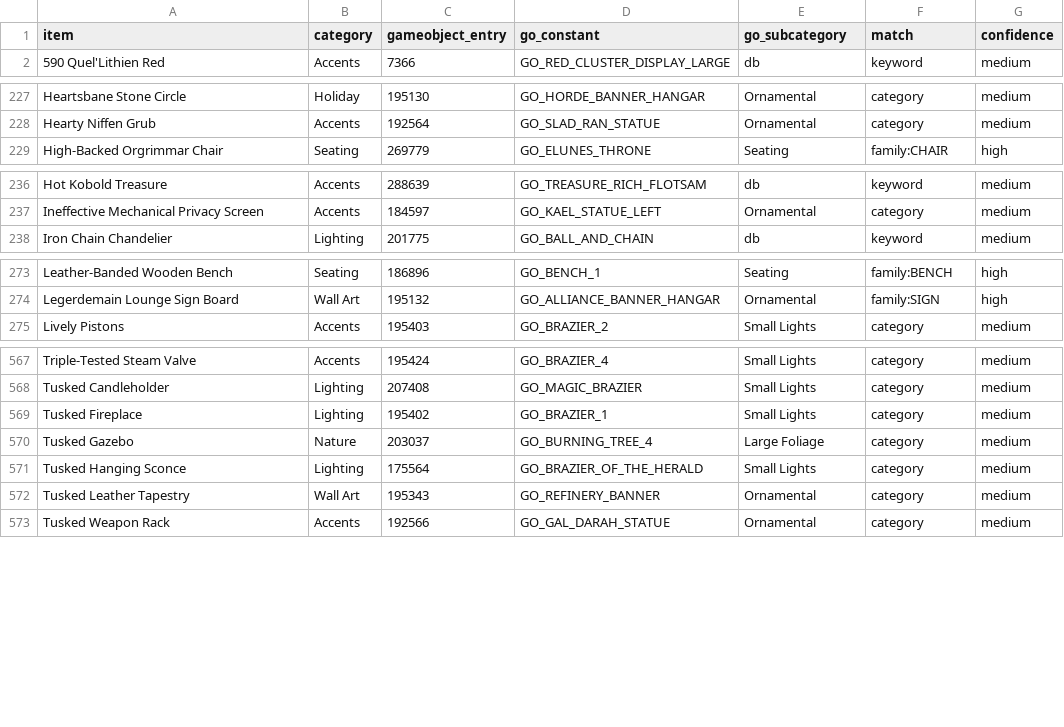
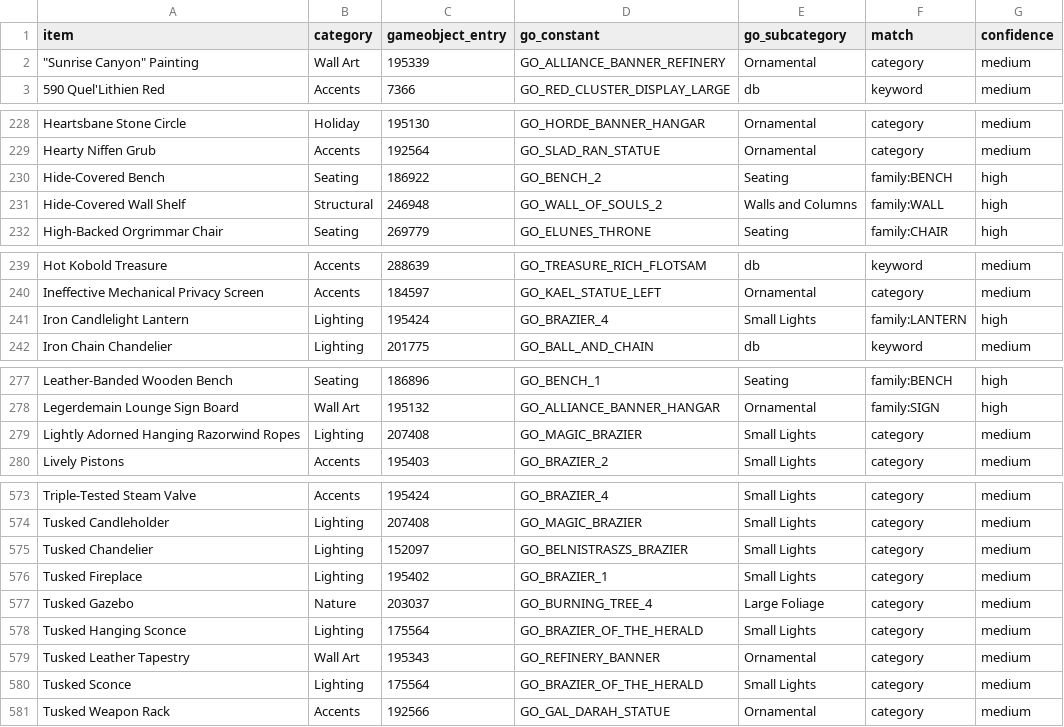
Before and after one commit to Psycho-Core/Battle-for-Azeroth-8.3.7-build-35662-Beta, a CSV file: modules/mod-psycho-house/data/town-center-go-map.csv, drawn as a sheet; only a part is shown, gaps mark what is left out; the diff covers the shown part only; the diff names each change by its address in the sheet, - before the commit and + after, or states it on an @@ line.

Commit message:
housing: read the second-faction npc pages, 1 056 of 1 155 rows
- merge_capture.py --append: a vendor that stands as two npcs keeps both captures
- Ren 255325 50, Len 255326 50, Yen 255319 36: 136 rows and 136 ids added
- Gronthul +7 from the items?filter window, which orders the same 83 differently
- register 1 056 rows / 739 ids; drafts A: 571 decor, 969 stock, 450 with an id
- doc 09 sec.7.7 names every one of the 99 rows still behind the page cap
- audit count patterns follow the data

Co-authored-by: arena-agent <297053741+arena-agent@users.noreply.github.com>

```diff
--- a/modules/mod-psycho-house/data/town-center-go-map.csv
+++ b/modules/mod-psycho-house/data/town-center-go-map.csv
+row 2: "Sunrise Canyon" Painting | Wall Art | 195339 | GO_ALLIANCE_BANNER_REFINERY | Ornamental | category | medium
+row 230: Hide-Covered Bench | Seating | 186922 | GO_BENCH_2 | Seating | family:BENCH | high
+row 231: Hide-Covered Wall Shelf | Structural | 246948 | GO_WALL_OF_SOULS_2 | Walls and Columns | family:WALL | high
+row 241: Iron Candlelight Lantern | Lighting | 195424 | GO_BRAZIER_4 | Small Lights | family:LANTERN | high
+row 279: Lightly Adorned Hanging Razorwind Ropes | Lighting | 207408 | GO_MAGIC_BRAZIER | Small Lights | category | medium
+row 575: Tusked Chandelier | Lighting | 152097 | GO_BELNISTRASZS_BRAZIER | Small Lights | category | medium
+row 580: Tusked Sconce | Lighting | 175564 | GO_BRAZIER_OF_THE_HERALD | Small Lights | category | medium
```
Also changed, not shown: 1 added row elsewhere in this file, 16 other files.
